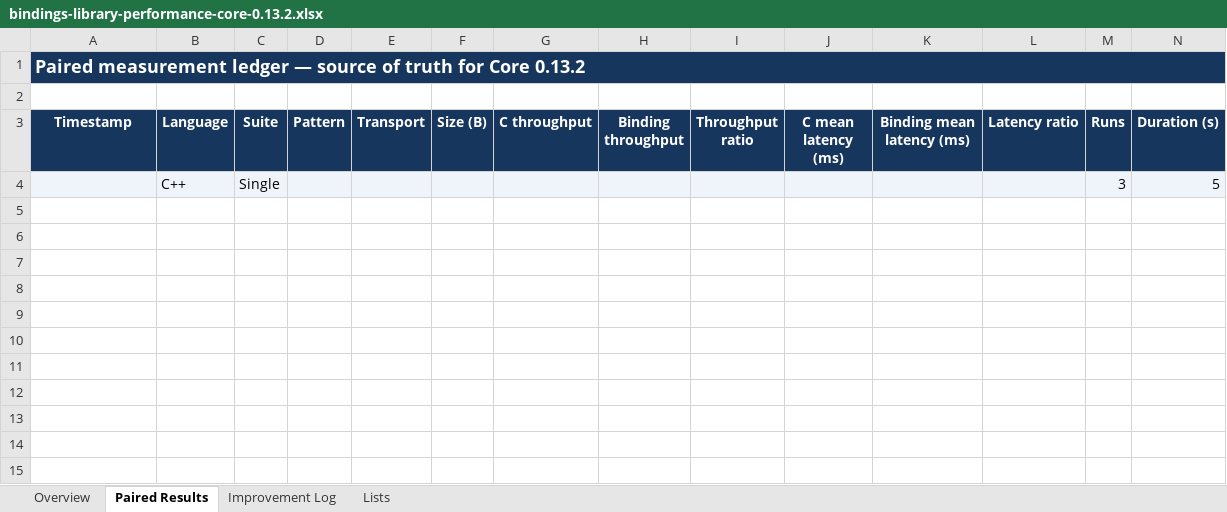
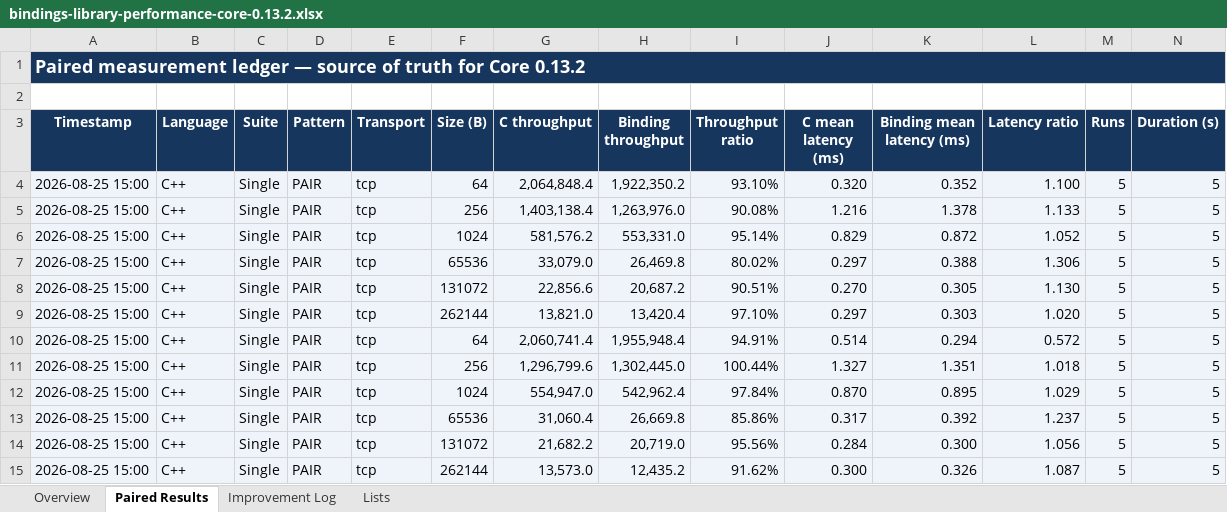
Before and after one commit to zlink-systems/zlink, an Excel workbook: doc/perf/perf/bindings-0.13.2/bindings-library-performance-core-0.13.2.xlsx, sheet Paired Results, drawn as a sheet; only a part is shown; values as stored, in another font and other column widths than the file's, no borders; conditional formats not drawn; removed rows and columns are numbered as before the commit, all else as after; rows hold the shown columns only; the diff names each change by its address in the sheet, - before the commit and + after, or states it on an @@ line.

```diff
--- a/doc/perf/perf/bindings-0.13.2/bindings-library-performance-core-0.13.2.xlsx (sheet Paired Results)
+++ b/doc/perf/perf/bindings-0.13.2/bindings-library-performance-core-0.13.2.xlsx (sheet Paired Results)
-row 4:  | C++ | Single |  |  |  |  |  |  |  |  |  | 3 | 5
+row 4: 2026-08-25 15:00 | C++ | Single | PAIR | tcp | 64 | 2,064,848.4 | 1,922,350.2 | 93.10% | 0.320 | 0.352 | 1.100 | 5 | 5
+row 5: 2026-08-25 15:00 | C++ | Single | PAIR | tcp | 256 | 1,403,138.4 | 1,263,976.0 | 90.08% | 1.216 | 1.378 | 1.133 | 5 | 5
+row 6: 2026-08-25 15:00 | C++ | Single | PAIR | tcp | 1024 | 581,576.2 | 553,331.0 | 95.14% | 0.829 | 0.872 | 1.052 | 5 | 5
+row 7: 2026-08-25 15:00 | C++ | Single | PAIR | tcp | 65536 | 33,079.0 | 26,469.8 | 80.02% | 0.297 | 0.388 | 1.306 | 5 | 5
+row 8: 2026-08-25 15:00 | C++ | Single | PAIR | tcp | 131072 | 22,856.6 | 20,687.2 | 90.51% | 0.270 | 0.305 | 1.130 | 5 | 5
+row 9: 2026-08-25 15:00 | C++ | Single | PAIR | tcp | 262144 | 13,821.0 | 13,420.4 | 97.10% | 0.297 | 0.303 | 1.020 | 5 | 5
+row 10: 2026-08-25 15:00 | C++ | Single | PAIR | tcp | 64 | 2,060,741.4 | 1,955,948.4 | 94.91% | 0.514 | 0.294 | 0.572 | 5 | 5
+row 11: 2026-08-25 15:00 | C++ | Single | PAIR | tcp | 256 | 1,296,799.6 | 1,302,445.0 | 100.44% | 1.327 | 1.351 | 1.018 | 5 | 5
+row 12: 2026-08-25 15:00 | C++ | Single | PAIR | tcp | 1024 | 554,947.0 | 542,962.4 | 97.84% | 0.870 | 0.895 | 1.029 | 5 | 5
+row 13: 2026-08-25 15:00 | C++ | Single | PAIR | tcp | 65536 | 31,060.4 | 26,669.8 | 85.86% | 0.317 | 0.392 | 1.237 | 5 | 5
+row 14: 2026-08-25 15:00 | C++ | Single | PAIR | tcp | 131072 | 21,682.2 | 20,719.0 | 95.56% | 0.284 | 0.300 | 1.056 | 5 | 5
+row 15: 2026-08-25 15:00 | C++ | Single | PAIR | tcp | 262144 | 13,573.0 | 12,435.2 | 91.62% | 0.300 | 0.326 | 1.087 | 5 | 5
```
Also changed, not shown: sheet Improvement Log, sheet Overview, formulas that keep their value, 3 other files.
